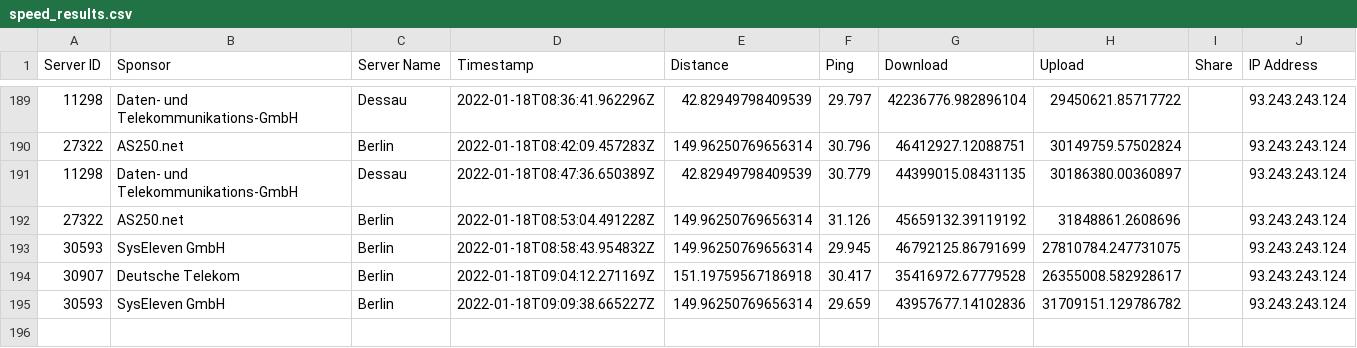
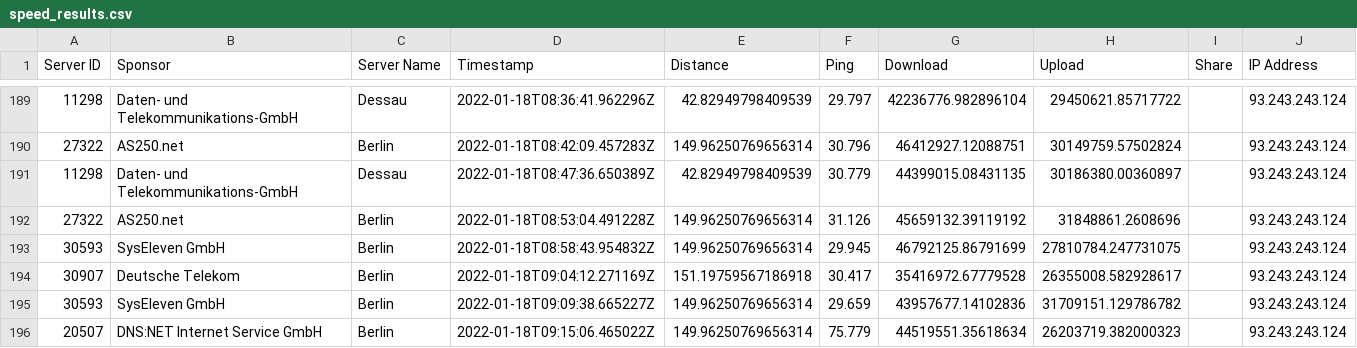
Before and after one commit to FeKoerner/20200323_135631.hdf, a CSV file: speed_results.csv, drawn as a sheet; only a part is shown, gaps mark what is left out; the diff names each change by its address in the sheet, - before the commit and + after, or states it on an @@ line.

Commit message:
speedtest result upload

```diff
--- a/speed_results.csv
+++ b/speed_results.csv
+row 196: 20507 | DNS:NET Internet Service GmbH | Berlin | 2022-01-18T09:15:06.465022Z | 149.96250769656314 | 75.779 | 44519551.35618634 | 26203719.382000323 |  | 93.243.243.124
```
